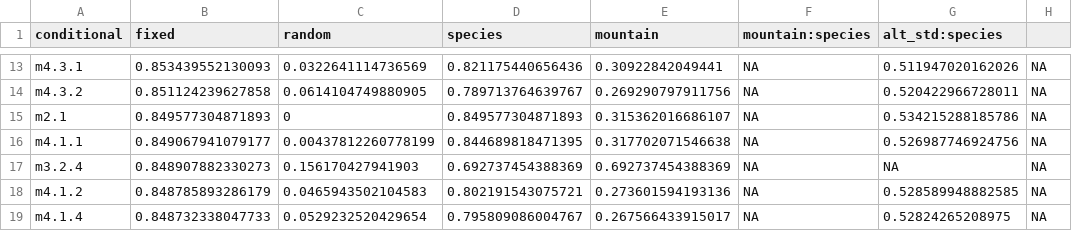
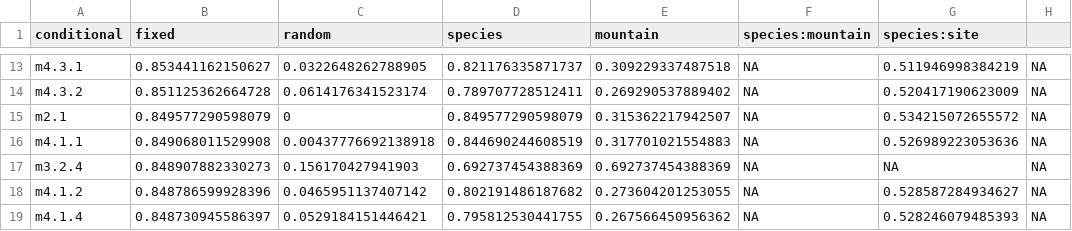
Before and after one commit to piklprado/niche_neutral, a CSV file: tabela_r2.csv, drawn as a sheet; only a part is shown, gaps mark what is left out; the diff covers the shown part only.

Commit message:
modelos com species:site

```diff
--- a/tabela_r2.csv
+++ b/tabela_r2.csv
@@ -1 +1 @@
-"conditional","fixed","random","species","mountain","mountain:species","alt_std:species"
+"conditional","fixed","random","species","mountain","species:mountain","species:site"
@@ -13,7 +13,7 @@
-"m4.3.1",0.853439552130093,0.0322641114736569,0.821175440656436,0.30922842049441,NA,0.511947020162026,NA
-"m4.3.2",0.851124239627858,0.0614104749880905,0.789713764639767,0.269290797911756,NA,0.520422966728011,NA
-"m2.1",0.849577304871893,0,0.849577304871893,0.315362016686107,NA,0.534215288185786,NA
-"m4.1.1",0.849067941079177,0.00437812260778199,0.844689818471395,0.317702071546638,NA,0.526987746924756,NA
+"m4.3.1",0.853441162150627,0.0322648262788905,0.821176335871737,0.309229337487518,NA,0.511946998384219,NA
+"m4.3.2",0.851125362664728,0.0614176341523174,0.789707728512411,0.269290537889402,NA,0.520417190623009,NA
+"m2.1",0.849577290598079,0,0.849577290598079,0.315362217942507,NA,0.534215072655572,NA
+"m4.1.1",0.849068011529908,0.00437776692138918,0.844690244608519,0.317701021554883,NA,0.526989223053636,NA
 "m3.2.4",0.848907882330273,0.156170427941903,0.692737454388369,0.692737454388369,NA,NA,NA
-"m4.1.2",0.848785893286179,0.0465943502104583,0.802191543075721,0.273601594193136,NA,0.528589948882585,NA
-"m4.1.4",0.848732338047733,0.0529232520429654,0.795809086004767,0.267566433915017,NA,0.52824265208975,NA
+"m4.1.2",0.848786599928396,0.0465951137407142,0.802191486187682,0.273604201253055,NA,0.528587284934627,NA
+"m4.1.4",0.848730945586397,0.0529184151446421,0.795812530441755,0.267566450956362,NA,0.528246079485393,NA
```
Also changed, not shown: 1 added row, 1 removed row and 60 edited cells elsewhere in this file, 1 other file.
